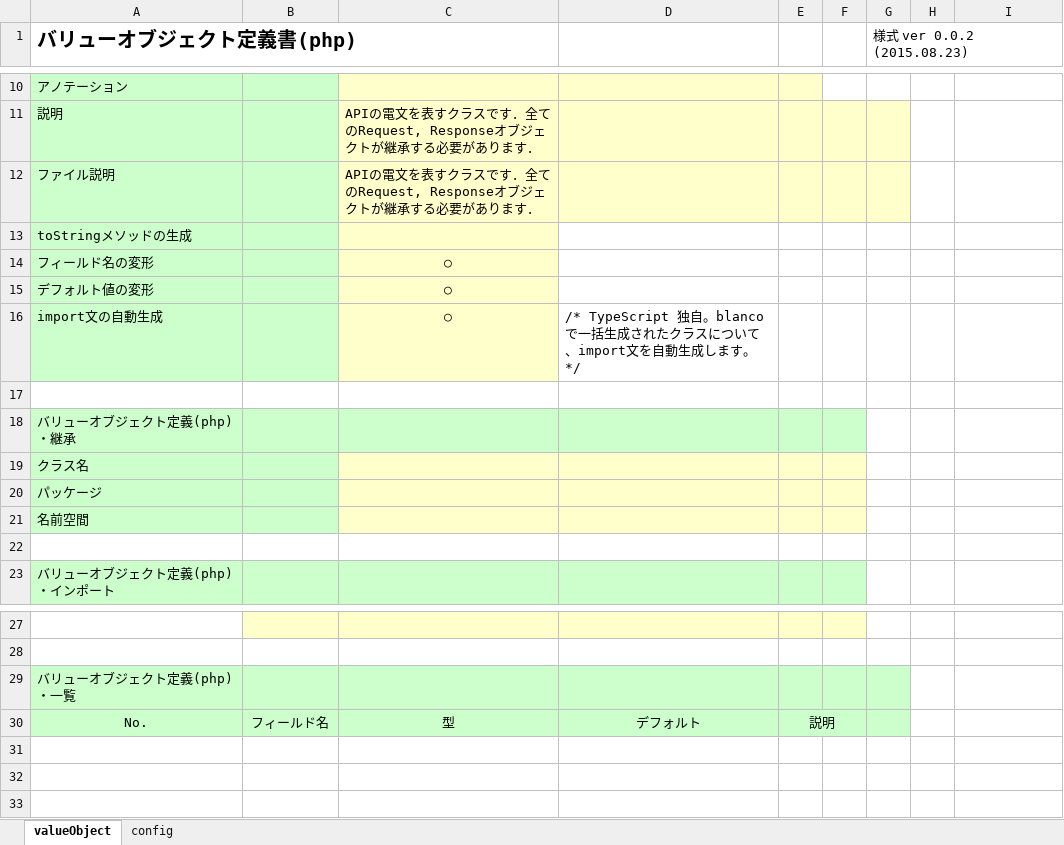
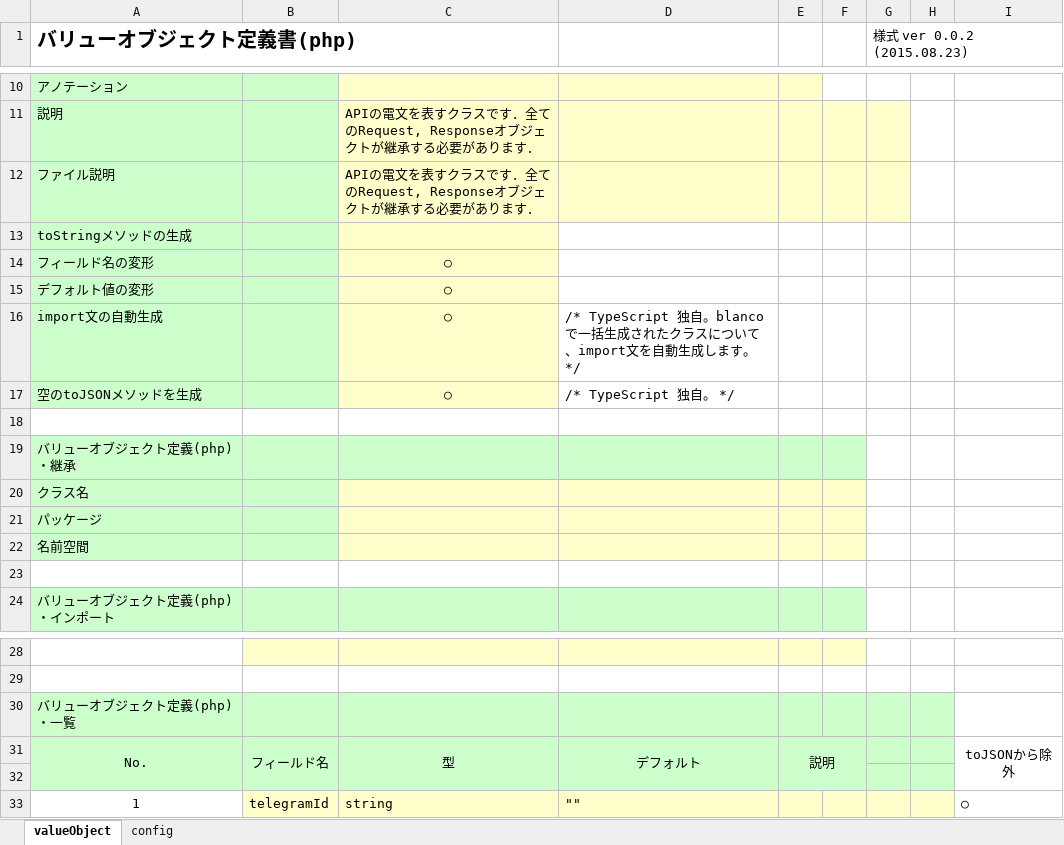
Before and after one commit to uedaueo/blancoValueObjectTs, an Excel workbook: meta/listTarget/ApiTelegram.xlsx, sheet valueObject, drawn as a sheet; only a part is shown, gaps mark what is left out; values as stored, in another font and other column widths than the file's, no borders; addresses are those after the commit; the diff names each change by its address in the sheet, - before the commit and + after, or states it on an @@ line.

Commit message:
0.1.6: implement option for generateEmptyToJSON method.

```diff
--- a/meta/listTarget/ApiTelegram.xlsx (sheet valueObject)
+++ b/meta/listTarget/ApiTelegram.xlsx (sheet valueObject)
+row 17: 空のtoJSONメソッドを生成 |  | ○ | /* TypeScript 独自。 */
-H30:H31 fill: none
+H30:H31 fill: #CCFFCC
+A31:A32 merged
+B31:B32 merged
+C31:C32 merged
+D31:D32 merged
-I31: (empty)
+I31: toJSONから除外
+I31:I32 merged
+row 32: (empty)
+row 33: 1 | telegramId | string | "" |  |  |  |  | ○
```
Also changed, not shown: meta/program/BlancoValueObjectTsClassStructure.xlsx, 7 other files.
